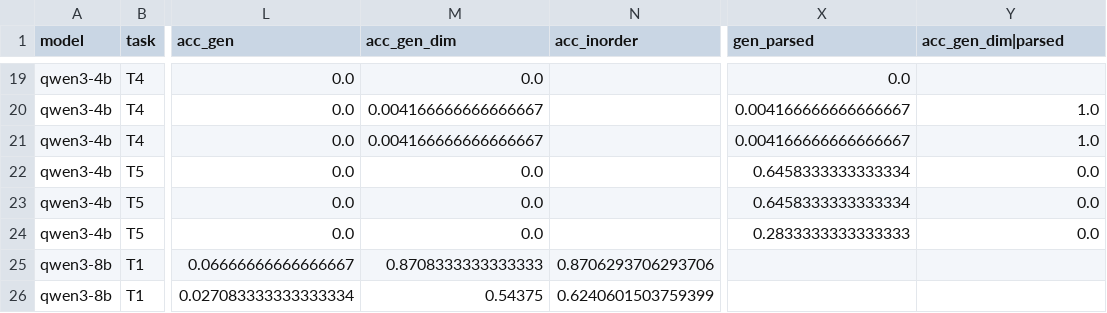
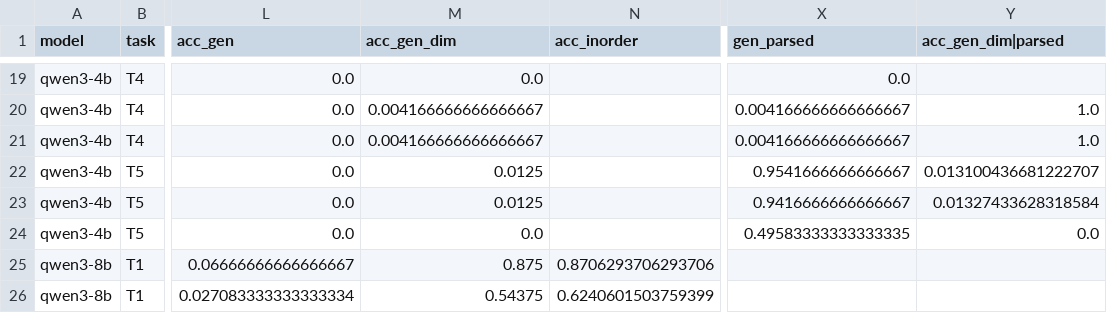
Before and after one commit to chr-wn/uot-t1, a CSV file: t1/runs/E0.3i/analysis/accuracy_by_condition.csv, drawn as a sheet; only a part is shown, gaps mark what is left out; the diff covers the shown part only; the diff names each change by its address in the sheet, - before the commit and + after, or states it on an @@ line.

```diff
--- a/t1/runs/E0.3i/analysis/accuracy_by_condition.csv
+++ b/t1/runs/E0.3i/analysis/accuracy_by_condition.csv
-M22:M23 (acc_gen_dim): 0.0
+M22:M23 (acc_gen_dim): 0.0125
-X22 (gen_parsed): 0.6458333333333334
+X22 (gen_parsed): 0.9541666666666667
-Y22 (acc_gen_dim|parsed): 0.0
+Y22 (acc_gen_dim|parsed): 0.013100436681222707
-X23 (gen_parsed): 0.6458333333333334
+X23 (gen_parsed): 0.9416666666666667
-Y23 (acc_gen_dim|parsed): 0.0
+Y23 (acc_gen_dim|parsed): 0.01327433628318584
-X24 (gen_parsed): 0.2833333333333333
+X24 (gen_parsed): 0.49583333333333335
-M25 (acc_gen_dim): 0.8708333333333333
+M25 (acc_gen_dim): 0.875
```
Also changed, not shown: 24 edited cells elsewhere in this file, t1/runs/E0.3/analysis/accuracy_by_condition.csv, t1/runs/E0.3/analysis/distance_frequency_correlations.csv, 7 other files.
